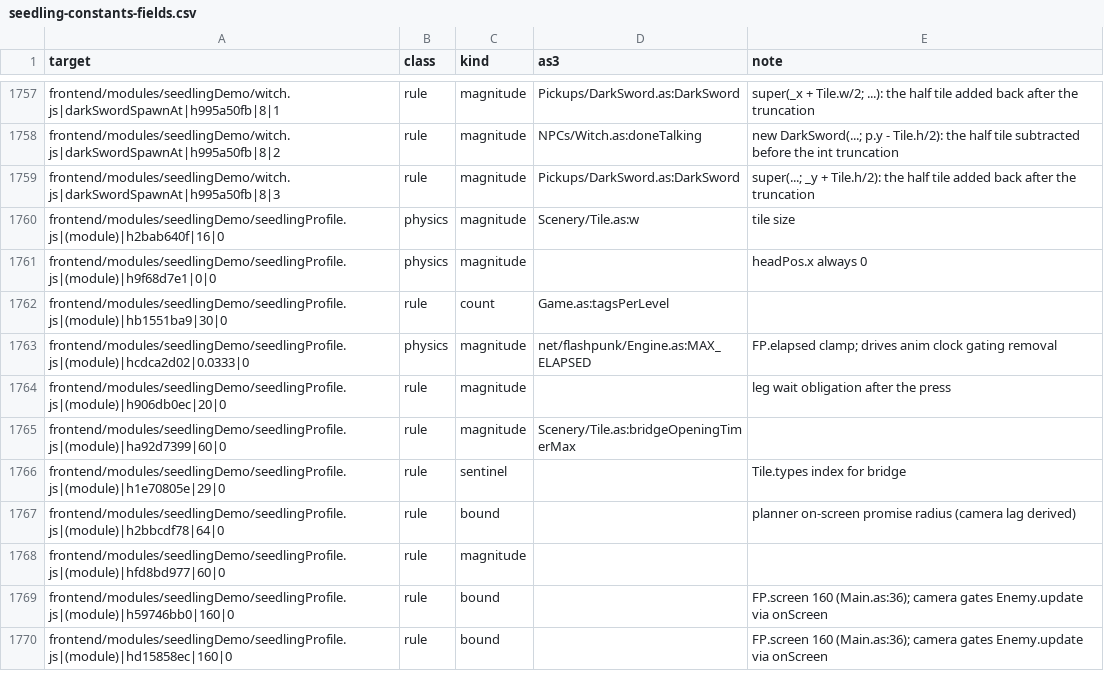
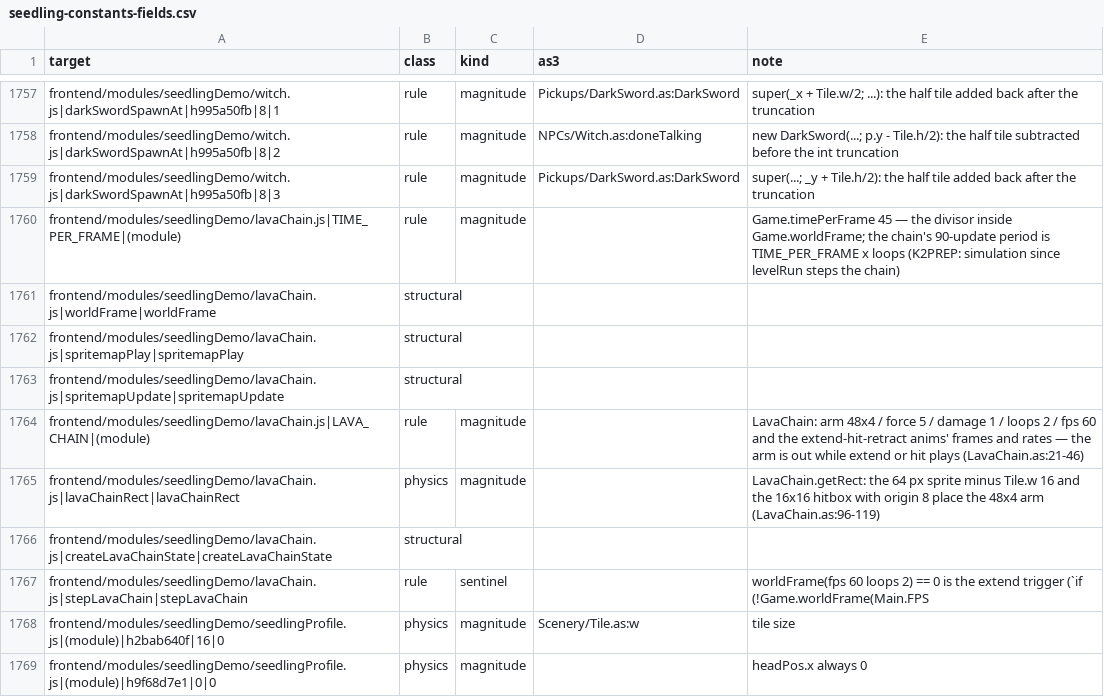
Before and after one commit to PeerInfinity/Archipelago-CC, a CSV file: scripts/procgen/seedling-constants-fields.csv, drawn as a sheet; only a part is shown, gaps mark what is left out; the shorter side is filled out with more unchanged rows.

```diff
--- a/scripts/procgen/seedling-constants-fields.csv
+++ b/scripts/procgen/seedling-constants-fields.csv
@@ -1759,2 +1759,10 @@ frontend/modules/seedlingDemo/witch.js|darkSwordSpawnAt|h995a50fb|8|2,rule,magni
 frontend/modules/seedlingDemo/witch.js|darkSwordSpawnAt|h995a50fb|8|3,rule,magnitude,Pickups/DarkSword.as:DarkSword,super(...; _y + Tile.h/2): the half tile added back after the truncation
+frontend/modules/seedlingDemo/lavaChain.js|TIME_PER_FRAME|(module),rule,magnitude,,Game.timePerFrame 45 — the divisor inside Game.worldFrame; the chain's 90-update period is TIME_PER_FRAME x loops (K2PREP: simulation since levelRun steps the chain)
+frontend/modules/seedlingDemo/lavaChain.js|worldFrame|worldFrame,structural,,,
+frontend/modules/seedlingDemo/lavaChain.js|spritemapPlay|spritemapPlay,structural,,,
+frontend/modules/seedlingDemo/lavaChain.js|spritemapUpdate|spritemapUpdate,structural,,,
+frontend/modules/seedlingDemo/lavaChain.js|LAVA_CHAIN|(module),rule,magnitude,,LavaChain: arm 48x4 / force 5 / damage 1 / loops 2 / fps 60 and the extend-hit-retract anims' frames and rates — the arm is out while extend or hit plays (LavaChain.as:21-46)
+frontend/modules/seedlingDemo/lavaChain.js|lavaChainRect|lavaChainRect,physics,magnitude,,LavaChain.getRect: the 64 px sprite minus Tile.w 16 and the 16x16 hitbox with origin 8 place the 48x4 arm (LavaChain.as:96-119)
+frontend/modules/seedlingDemo/lavaChain.js|createLavaChainState|createLavaChainState,structural,,,
+frontend/modules/seedlingDemo/lavaChain.js|stepLavaChain|stepLavaChain,rule,sentinel,,worldFrame(fps 60 loops 2) == 0 is the extend trigger (`if (!Game.worldFrame(Main.FPS
 frontend/modules/seedlingDemo/seedlingProfile.js|(module)|h2bab640f|16|0,physics,magnitude,Scenery/Tile.as:w,tile size
```
Also changed, not shown: 7 other files.
